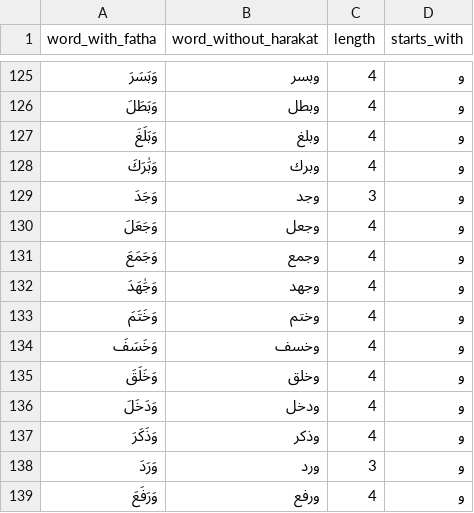
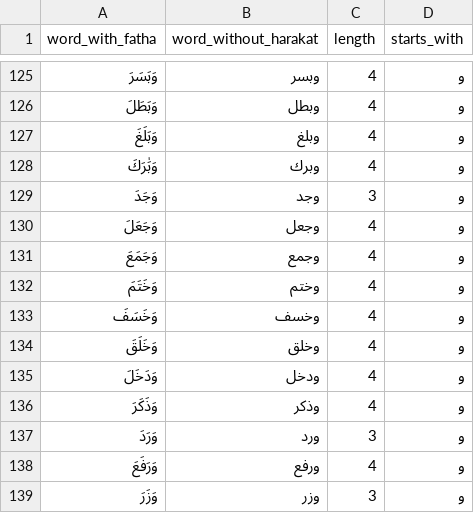
Before and after one commit to abdullahvhdl/static-cms, a CSV file: frontend/public/level2.csv, drawn as a sheet; only a part is shown, gaps mark what is left out; the shorter side is filled out with more unchanged rows; the diff names each change by its address in the sheet, - before the commit and + after, or states it on an @@ line.

```diff
--- a/frontend/public/level2.csv
+++ b/frontend/public/level2.csv
-row 132: وَجَٰهَدَ | وجهد | 4 | و
```
Also changed, not shown: frontend/public/level1.csv, frontend/public/level4.csv, 8 other files.
